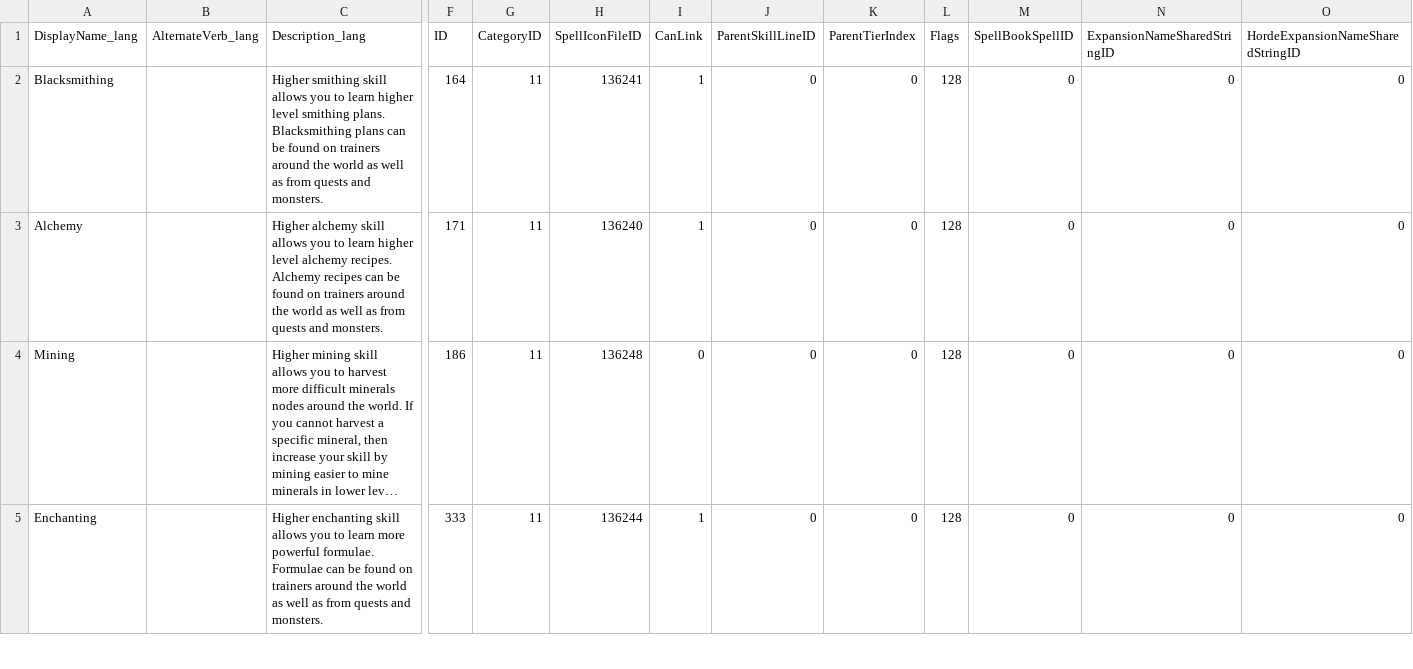
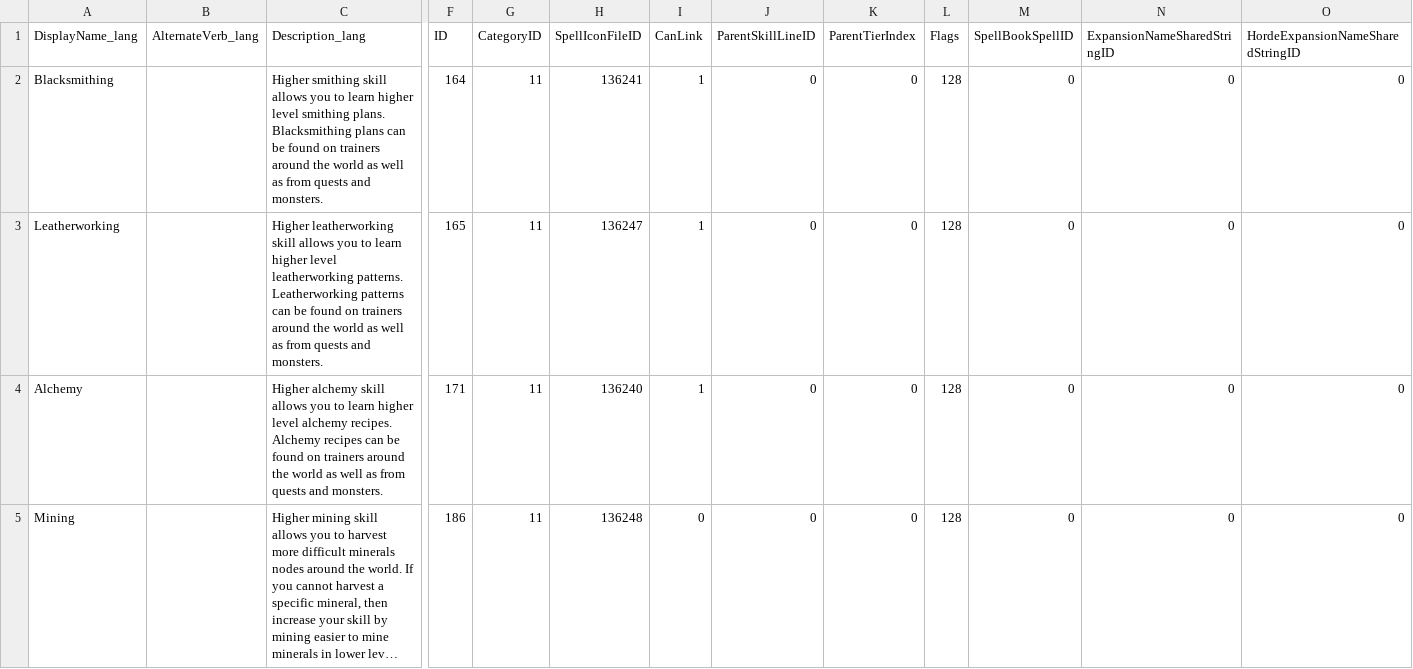
Before and after one commit to danielcosta42/guildos, a CSV file: tools/prof-catalog-fixture/SkillLine.fixture.csv, drawn as a sheet; only a part is shown, gaps mark what is left out; the shorter side is filled out with more unchanged rows; long unchanged cells end in …; rows hold the shown columns only; the diff covers the shown part only; the diff names each change by its address in the sheet, - before the commit and + after, or states it on an @@ line.

```diff
--- a/tools/prof-catalog-fixture/SkillLine.fixture.csv
+++ b/tools/prof-catalog-fixture/SkillLine.fixture.csv
+row 3: Leatherworking |  | Higher leatherworking skill allows you to learn higher level leatherworking patterns. Leatherworking patterns can be found on trainers around the world as well as from quests and monsters. | 165 | 11 | 136247 | 1 | 0 | 0 | 128 | 0 | 0 | 0
```
Also changed, not shown: 3 added rows elsewhere in this file, tools/prof-catalog-fixture/Item.fixture.csv, tools/prof-catalog-fixture/SkillLineAbility.fixture.csv, 12 other files.
